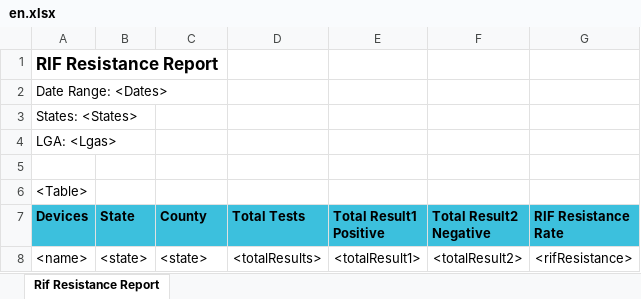
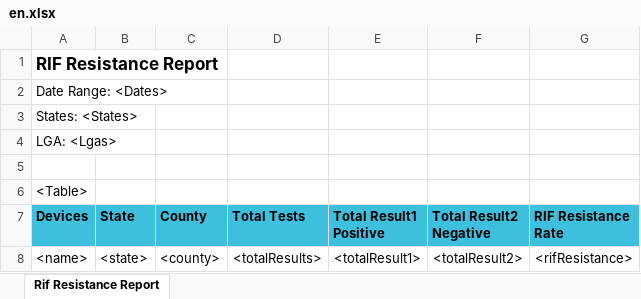
Before and after one commit to RahatSaqib/aspect, an Excel workbook: api/templates/rif_resistance_rate/en.xlsx, sheet Rif Resistance Report, drawn as a sheet; values as stored, in another font and other column widths than the file's, no borders; the diff names each change by its address in the sheet, - before the commit and + after, or states it on an @@ line.

Commit message:
fix(report): add county
- add county to rif report

[Fixes ASP-1286]

```diff
--- a/api/templates/rif_resistance_rate/en.xlsx (sheet Rif Resistance Report)
+++ b/api/templates/rif_resistance_rate/en.xlsx (sheet Rif Resistance Report)
-C8 (County): <state>
+C8 (County): <county>
```
Also changed, not shown: 1 other file.
